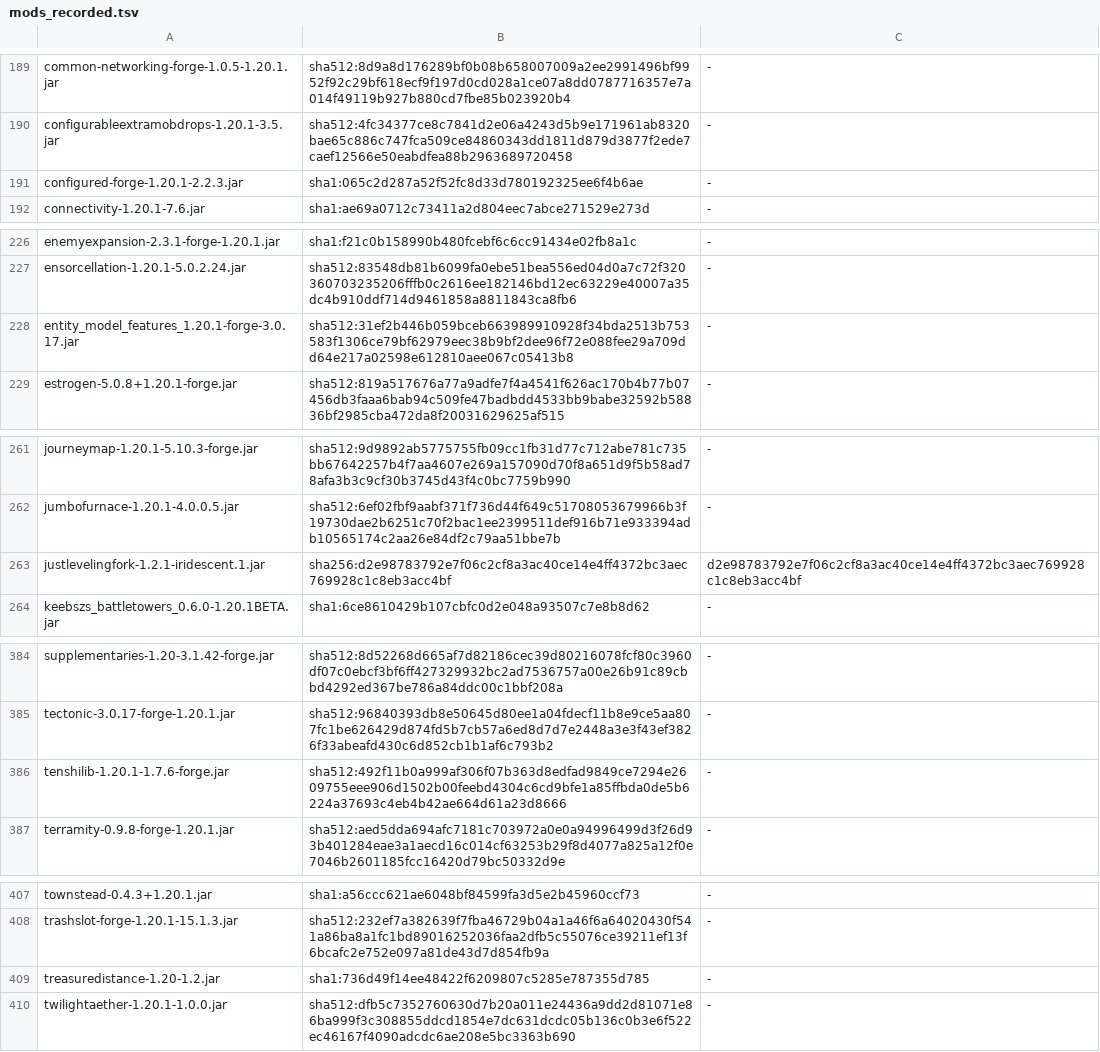
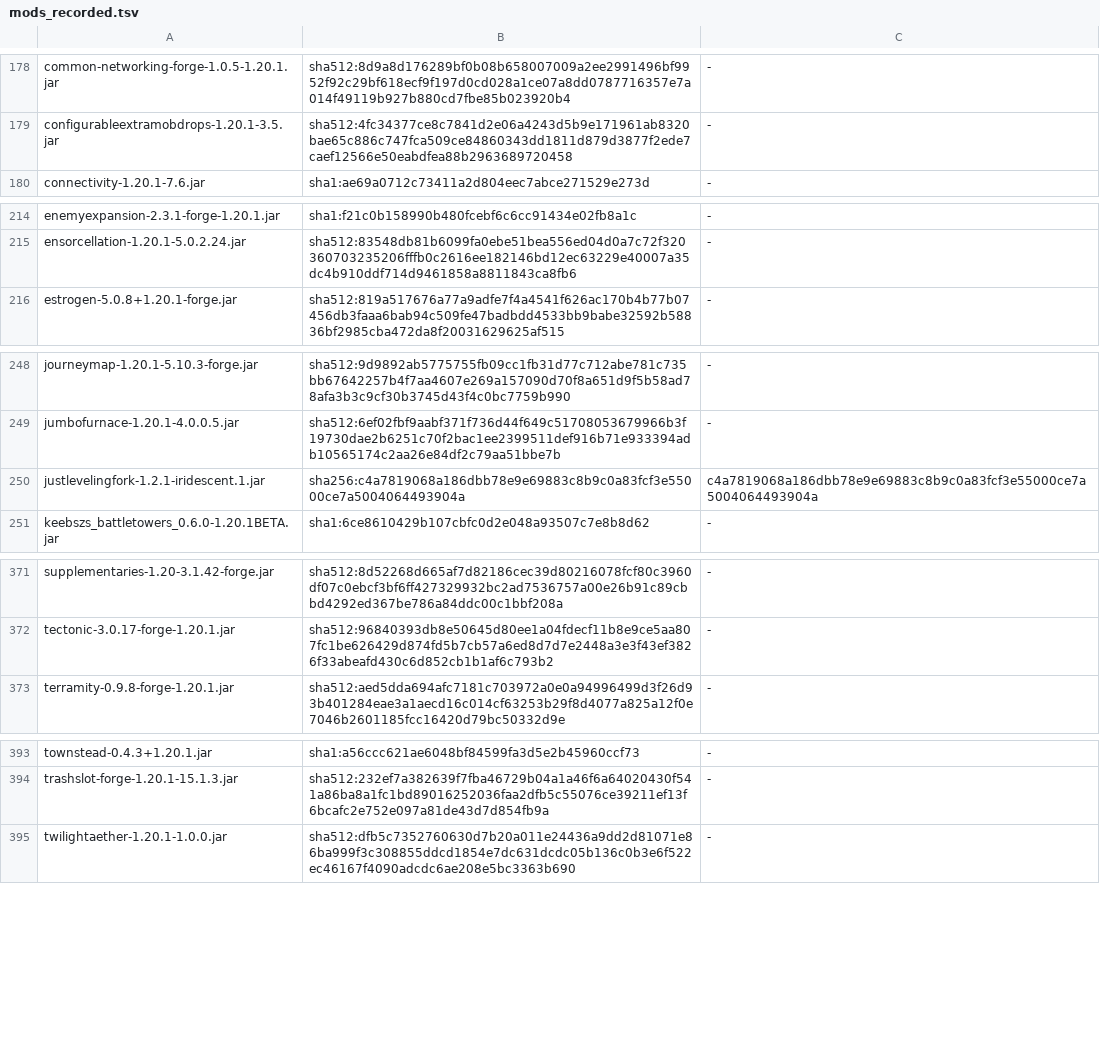
Before and after one commit to silvariasereneblossom/IridescentCraft, a TSV file: .minecraft/dev/registry/mods_recorded.tsv, drawn as a sheet; only a part is shown, gaps mark what is left out; the diff covers the shown part only.

```diff
--- a/.minecraft/dev/registry/mods_recorded.tsv
+++ b/.minecraft/dev/registry/mods_recorded.tsv
@@ -190,3 +179,2 @@ common-networking-forge-1.0.5-1.20.1.jar	sha512:8d9a8d176289bf0b08b658007009a2ee
 configurableextramobdrops-1.20.1-3.5.jar	sha512:4fc34377ce8c7841d2e06a4243d5b9e171961ab8320bae65c886c747fca509ce84860343dd1811d879d3877f2ede7caef12566e50eabdfea88b2963689720458	-
-configured-forge-1.20.1-2.2.3.jar	sha1:065c2d287a52f52fc8d33d780192325ee6f4b6ae	-
 connectivity-1.20.1-7.6.jar	sha1:ae69a0712c73411a2d804eec7abce271529e273d	-
@@ -227,3 +215,2 @@ enemyexpansion-2.3.1-forge-1.20.1.jar	sha1:f21c0b158990b480fcebf6c6cc91434e02fb8
 ensorcellation-1.20.1-5.0.2.24.jar	sha512:83548db81b6099fa0ebe51bea556ed04d0a7c72f320360703235206fffb0c2616ee182146bd12ec63229e40007a35dc4b910ddf714d9461858a8811843ca8fb6	-
-entity_model_features_1.20.1-forge-3.0.17.jar	sha512:31ef2b446b059bceb663989910928f34bda2513b753583f1306ce79bf62979eec38b9bf2dee96f72e088fee29a709dd64e217a02598e612810aee067c05413b8	-
 estrogen-5.0.8+1.20.1-forge.jar	sha512:819a517676a77a9adfe7f4a4541f626ac170b4b77b07456db3faaa6bab94c509fe47badbdd4533bb9babe32592b58836bf2985cba472da8f20031629625af515	-
@@ -262,3 +249,3 @@ journeymap-1.20.1-5.10.3-forge.jar	sha512:9d9892ab5775755fb09cc1fb31d77c712abe78
 jumbofurnace-1.20.1-4.0.0.5.jar	sha512:6ef02fbf9aabf371f736d44f649c51708053679966b3f19730dae2b6251c70f2bac1ee2399511def916b71e933394adb10565174c2aa26e84df2c79aa51bbe7b	-
-justlevelingfork-1.2.1-iridescent.1.jar	sha256:d2e98783792e7f06c2cf8a3ac40ce14e4ff4372bc3aec769928c1c8eb3acc4bf	d2e98783792e7f06c2cf8a3ac40ce14e4ff4372bc3aec769928c1c8eb3acc4bf
+justlevelingfork-1.2.1-iridescent.1.jar	sha256:c4a7819068a186dbb78e9e69883c8b9c0a83fcf3e55000ce7a5004064493904a	c4a7819068a186dbb78e9e69883c8b9c0a83fcf3e55000ce7a5004064493904a
 keebszs_battletowers_0.6.0-1.20.1BETA.jar	sha1:6ce8610429b107cbfc0d2e048a93507c7e8b8d62	-
@@ -385,3 +372,2 @@ supplementaries-1.20-3.1.42-forge.jar	sha512:8d52268d665af7d82186cec39d80216078f
 tectonic-3.0.17-forge-1.20.1.jar	sha512:96840393db8e50645d80ee1a04fdecf11b8e9ce5aa807fc1be626429d874fd5b7cb57a6ed8d7d7e2448a3e3f43ef3826f33abeafd430c6d852cb1b1af6c793b2	-
-tenshilib-1.20.1-1.7.6-forge.jar	sha512:492f11b0a999af306f07b363d8edfad9849ce7294e2609755eee906d1502b00feebd4304c6cd9bfe1a85ffbda0de5b6224a37693c4eb4b42ae664d61a23d8666	-
 terramity-0.9.8-forge-1.20.1.jar	sha512:aed5dda694afc7181c703972a0e0a94996499d3f26d93b401284eae3a1aecd16c014cf63253b29f8d4077a825a12f0e7046b2601185fcc16420d79bc50332d9e	-
@@ -408,3 +394,2 @@ townstead-0.4.3+1.20.1.jar	sha1:a56ccc621ae6048bf84599fa3d5e2b45960ccf73	-
 trashslot-forge-1.20.1-15.1.3.jar	sha512:232ef7a382639f7fba46729b04a1a46f6a64020430f541a86ba8a1fc1bd89016252036faa2dfb5c55076ce39211ef13f6bcafc2e752e097a81de43d7d854fb9a	-
-treasuredistance-1.20-1.2.jar	sha1:736d49f14ee48422f6209807c5285e787355d785	-
 twilightaether-1.20.1-1.0.0.jar	sha512:dfb5c7352760630d7b20a011e24436a9dd2d81071e86ba999f3c308855ddcd1854e7dc631dcdc05b136c0b3e6f522ec46167f4090adcdc6ae208e5bc3363b690	-
```
Also changed, not shown: 11 removed rows and 10 edited cells elsewhere in this file, 3 other files.
